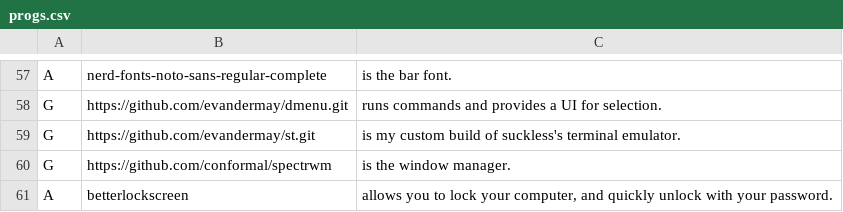
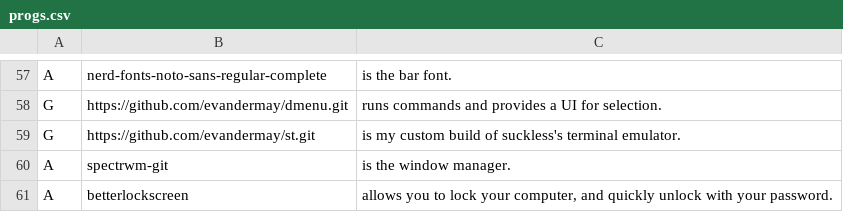
Before and after one commit to evandermay/LARBS, a CSV file: progs.csv, drawn as a sheet; only a part is shown, gaps mark what is left out.

Commit message:
Update progs.csv

```diff
--- a/progs.csv
+++ b/progs.csv
@@ -60,3 +60,3 @@ G,https://github.com/evandermay/dmenu.git,"runs commands and provides a UI for s
 G,https://github.com/evandermay/st.git,"is my custom build of suckless's terminal emulator."
-G,https://github.com/conformal/spectrwm,"is the window manager."
+A,spectrwm-git,"is the window manager."
 A,betterlockscreen,"allows you to lock your computer, and quickly unlock with your password."
```
